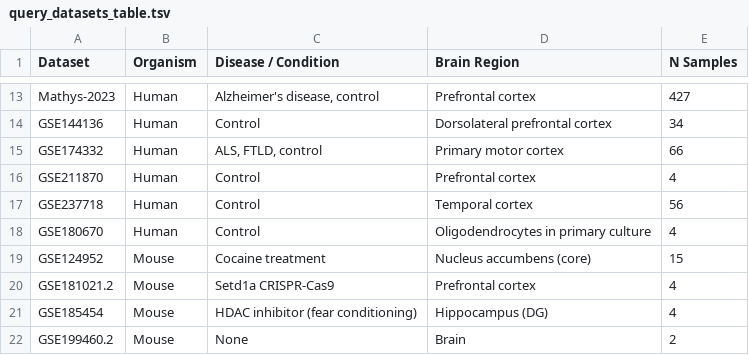
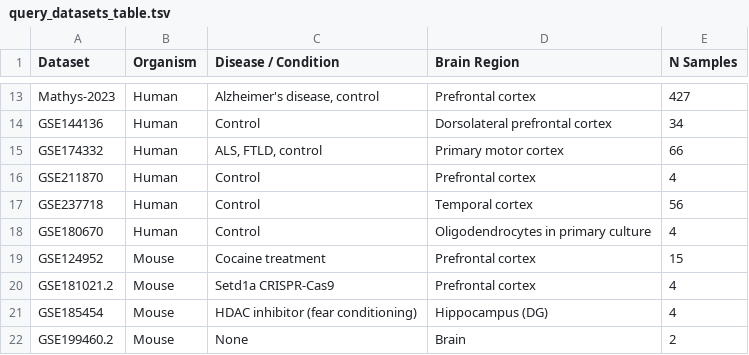
Before and after one commit to rachadele/get_gemma_data.nf, a TSV file: study_lists/query_datasets_table.tsv, drawn as a sheet; only a part is shown, gaps mark what is left out.

```diff
--- a/study_lists/query_datasets_table.tsv
+++ b/study_lists/query_datasets_table.tsv
@@ -18,3 +18,3 @@ GSE237718	Human	Control	Temporal cortex	56
 GSE180670	Human	Control	Oligodendrocytes in primary culture	4
-GSE124952	Mouse	Cocaine treatment	Nucleus accumbens (core)	15
+GSE124952	Mouse	Cocaine treatment	Prefrontal cortex	15
 GSE181021.2	Mouse	Setd1a CRISPR-Cas9	Prefrontal cortex	4
```
